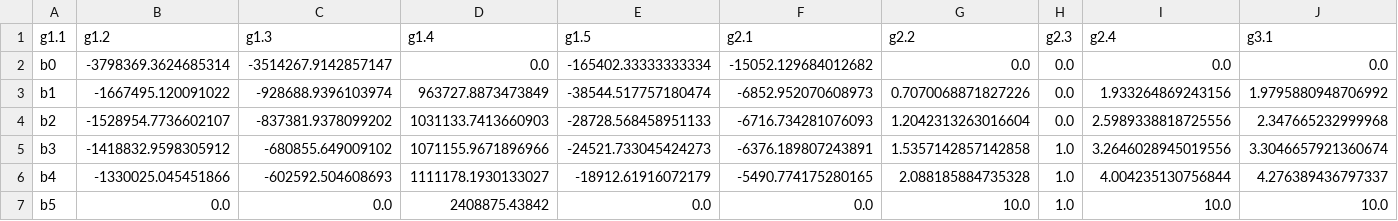
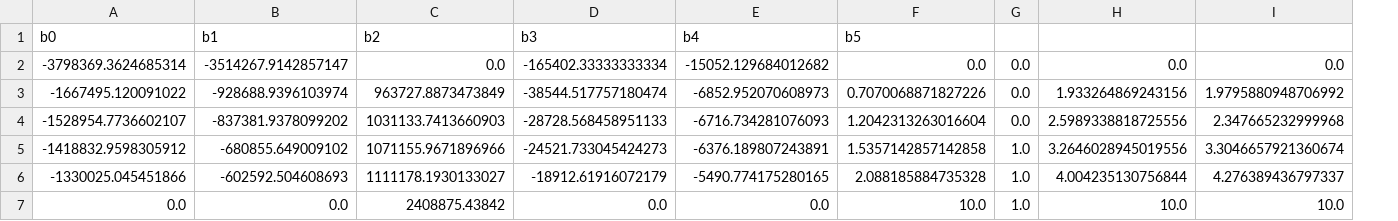
Before and after one commit to MBINSA/test, a CSV file: 04_Boundaries_actions_performances.csv, drawn as a sheet; only a part is shown; removed rows and columns are numbered as before the commit, all else as after; rows hold the shown columns only; the diff names each change by its address in the sheet, - before the commit and + after, or states it on an @@ line.

```diff
--- a/04_Boundaries_actions_performances.csv
+++ b/04_Boundaries_actions_performances.csv
-column A, rows 2-7: b0 | b1 | b2 | b3 | b4 | b5
-row 1: g1.1 | g1.2 | g1.3 | g1.4 | g1.5 | g2.1 | g2.2 | g2.3 | g2.4 | g3.1
+row 1: b0 | b1 | b2 | b3 | b4 | b5
```
Also changed, not shown: 02_Actions_performancesMY.csv, 05_Thresholds.csv, 3 other files.
